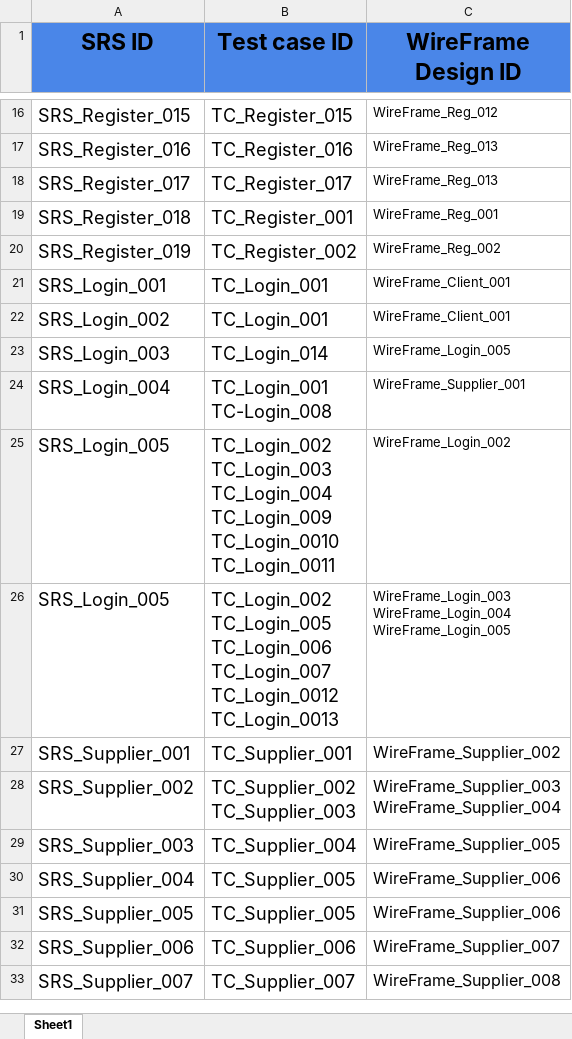
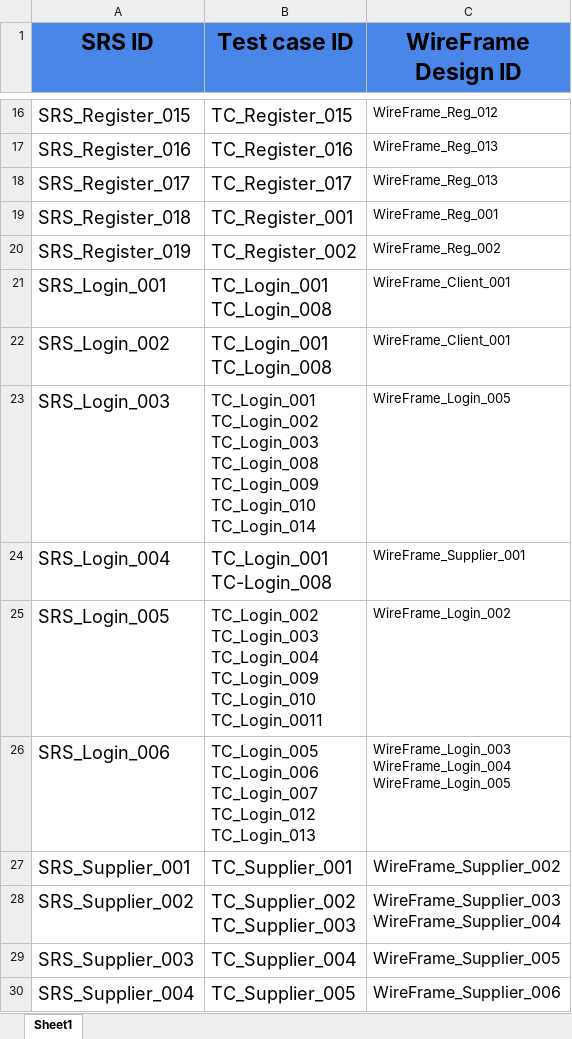
Before and after one commit to abdallahEl-Karamany/Online-Mobile-Store-WebSite, an Excel workbook: RTM/Traceability-Matrix.xlsx, sheet Sheet1, drawn as a sheet; only a part is shown, gaps mark what is left out; the shorter side is filled out with more unchanged rows; values as stored, in another font and other column widths than the file's, no borders; ↵ is a line break in a cell; the diff names each change by its address in the sheet, - before the commit and + after, or states it on an @@ line.

Commit message:
Doc: Updated Login feature in CRS,SRS and RTM according to assessment comments

```diff
--- a/RTM/Traceability-Matrix.xlsx (sheet Sheet1)
+++ b/RTM/Traceability-Matrix.xlsx (sheet Sheet1)
-B21:B22 (Test case ID): TC_Login_001
+B21:B22 (Test case ID): TC_Login_001 ↵ TC_Login_008
-B23 (Test case ID): TC_Login_014
+B23 (Test case ID): TC_Login_001 ↵ TC_Login_002 ↵ TC_Login_003 ↵ TC_Login_008 ↵ TC_Login_009 ↵ TC_Login_010 ↵ TC_Login_014
@@ B23 text size: smaller @@
-B25 (Test case ID): …TC_Login_004 ↵ TC_Login_009 ↵ TC_Login_0010 ↵ TC_Login_0011
+B25 (Test case ID): …TC_Login_004 ↵ TC_Login_009 ↵ TC_Login_010 ↵ TC_Login_0011
@@ B25:B26 text size: smaller @@
-A26 (SRS ID): SRS_Login_005
+A26 (SRS ID): SRS_Login_006
-B26 (Test case ID): TC_Login_002 ↵ TC_Login_005 ↵ TC_Login_006 ↵ TC_Login_007 ↵ TC_Login_0012 ↵ TC_Login_0013
+B26 (Test case ID): TC_Login_005 ↵ TC_Login_006 ↵ TC_Login_007 ↵ TC_Login_012 ↵ TC_Login_013
```
Also changed, not shown: Requirments/CRS.xlsx, Requirments/SRS.xlsx.
